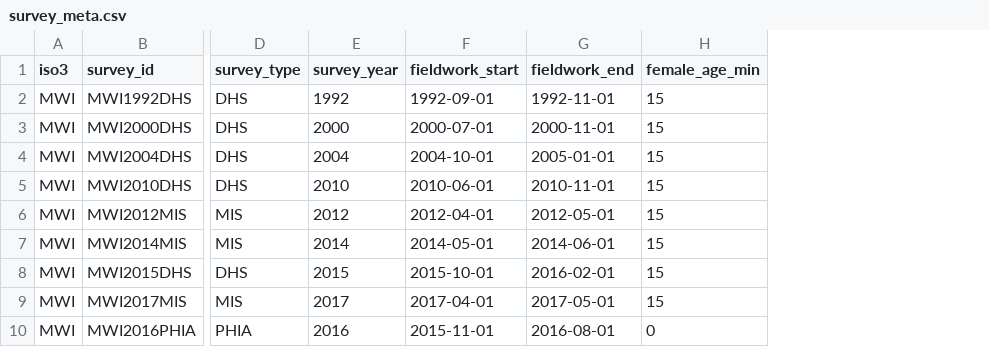
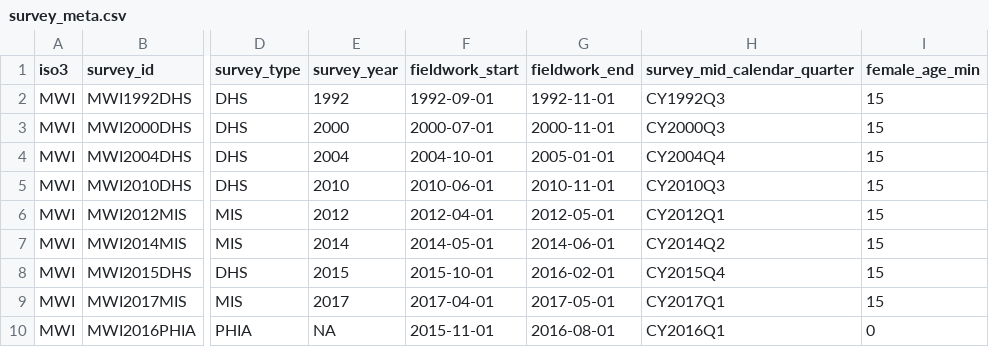
Before and after one commit to mrc-ide/naomi, a CSV file: inst/extdata/survey/survey_meta.csv, drawn as a sheet; only a part is shown, gaps mark what is left out; the diff names each change by its address in the sheet, - before the commit and + after, or states it on an @@ line.

Commit message:
recreate test datasets with survey_mid_calendar_quarter column

```diff
--- a/inst/extdata/survey/survey_meta.csv
+++ b/inst/extdata/survey/survey_meta.csv
+column H (survey_mid_calendar_quarter), rows 2-10: CY1992Q3 | CY2000Q3 | CY2004Q4 | CY2010Q3 | CY2012Q1 | CY2014Q2 | CY2015Q4 | CY2017Q1 | CY2016Q1
-E10 (survey_year): 2016
+E10 (survey_year): NA
```
Also changed, not shown: 8 other files.
